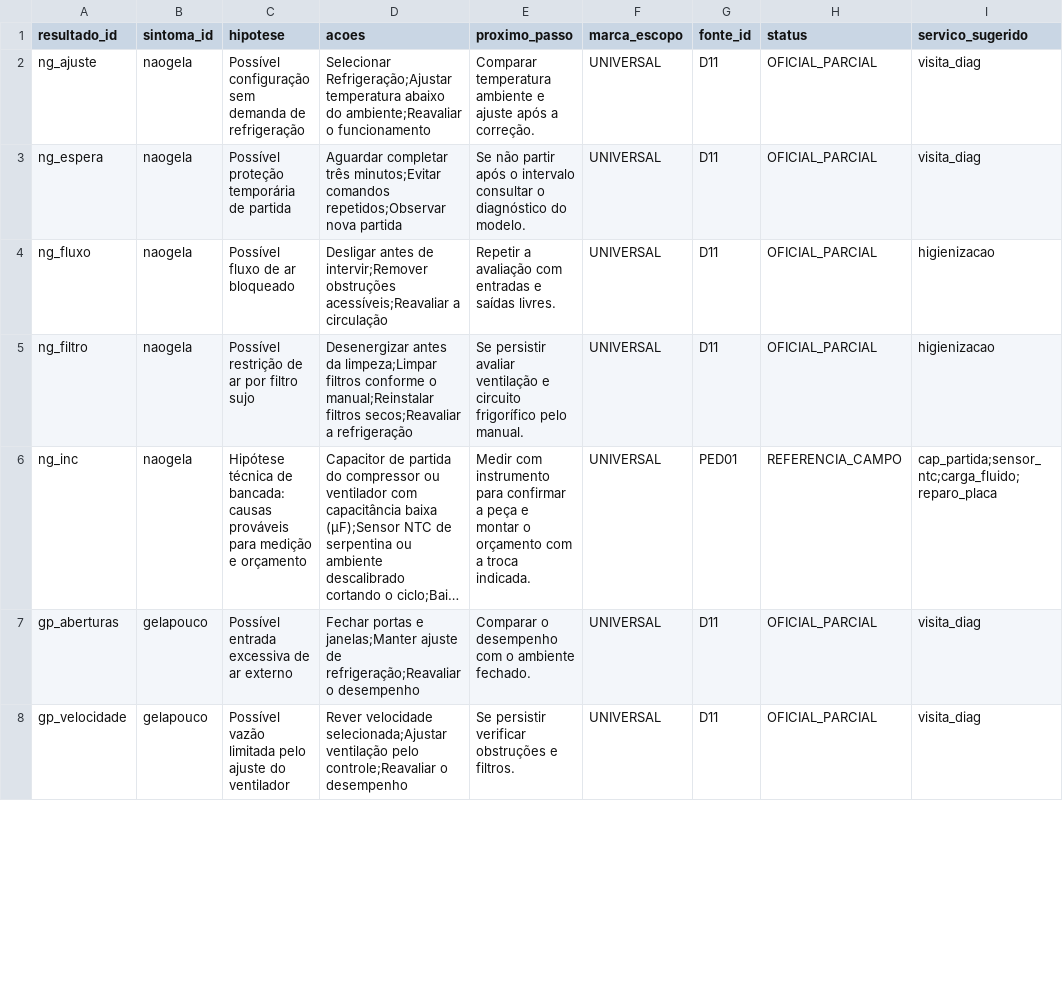
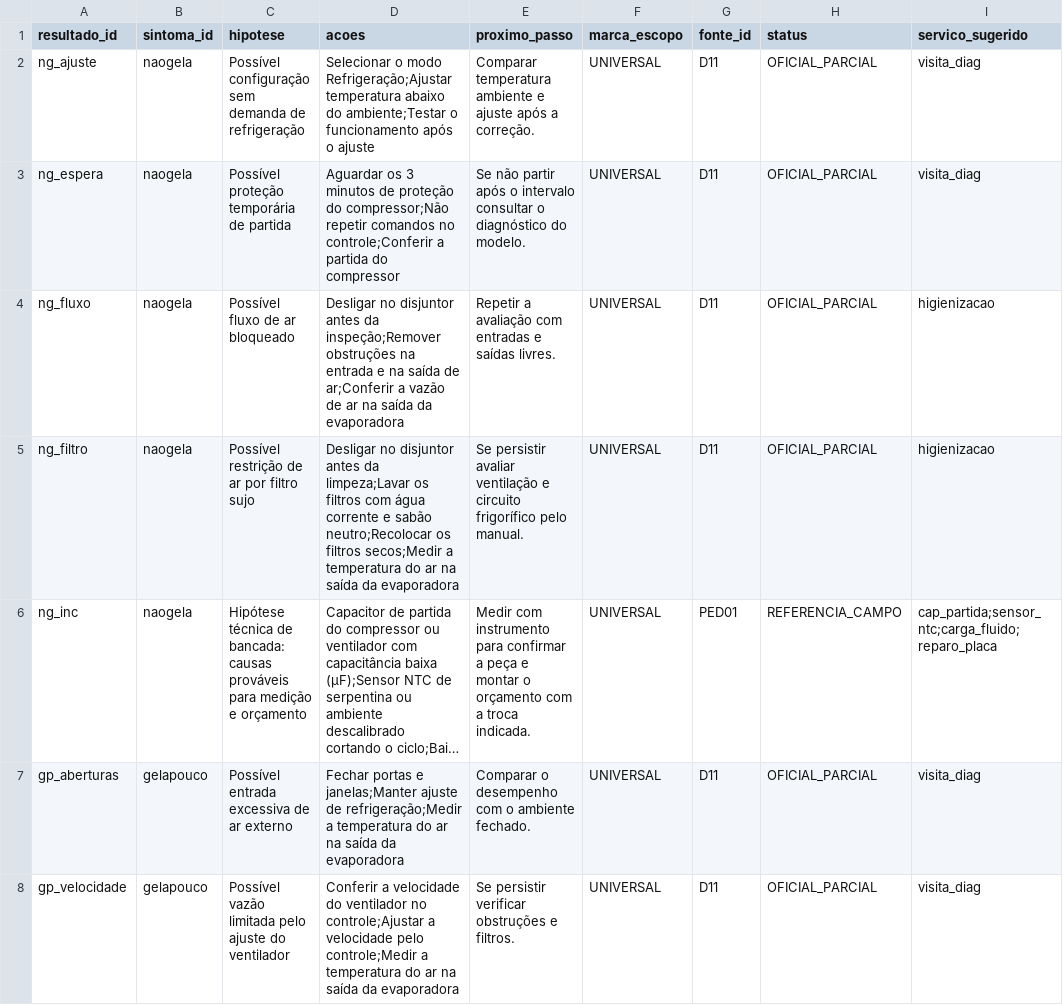
Before and after one commit to svnpedro/gelopro-app, a CSV file: base-tecnica/percursos_resultados.csv, drawn as a sheet; only a part is shown; long unchanged cells end in …; the diff covers the shown part only; the diff names each change by its address in the sheet, - before the commit and + after, or states it on an @@ line.

```diff
--- a/base-tecnica/percursos_resultados.csv
+++ b/base-tecnica/percursos_resultados.csv
-D2 (acoes): Selecionar Refrigeração;Ajustar temperatura abaixo do ambiente;Reavaliar o funcionamento
+D2 (acoes): Selecionar o modo Refrigeração;Ajustar temperatura abaixo do ambiente;Testar o funcionamento após o ajuste
-D3 (acoes): Aguardar completar três minutos;Evitar comandos repetidos;Observar nova partida
+D3 (acoes): Aguardar os 3 minutos de proteção do compressor;Não repetir comandos no controle;Conferir a partida do compressor
-D4 (acoes): Desligar antes de intervir;Remover obstruções acessíveis;Reavaliar a circulação
+D4 (acoes): Desligar no disjuntor antes da inspeção;Remover obstruções na entrada e na saída de ar;Conferir a vazão de ar na saída da evaporadora
-D5 (acoes): Desenergizar antes da limpeza;Limpar filtros conforme o manual;Reinstalar filtros secos;Reavaliar a refrigeração
+D5 (acoes): Desligar no disjuntor antes da limpeza;Lavar os filtros com água corrente e sabão neutro;Recolocar os filtros secos;Medir a temperatura do ar na saída da evaporadora
-D7 (acoes): …ajuste de refrigeração;Reavaliar o desempenho
+D7 (acoes): …ajuste de refrigeração;Medir a temperatura do ar na saída da evaporadora
-D8 (acoes): Rever velocidade selecionada;Ajustar ventilação pelo controle;Reavaliar o desempenho
+D8 (acoes): Conferir a velocidade do ventilador no controle;Ajustar a velocidade pelo controle;Medir a temperatura do ar na saída da evaporadora
```
Also changed, not shown: 19 edited cells elsewhere in this file, base-tecnica/percursos_etapas.csv, base-tecnica/percursos_tecnico_resultados.csv, 1 other file.
